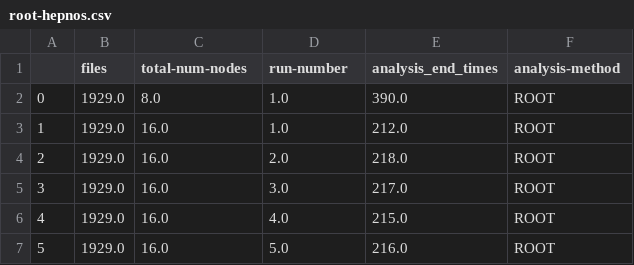
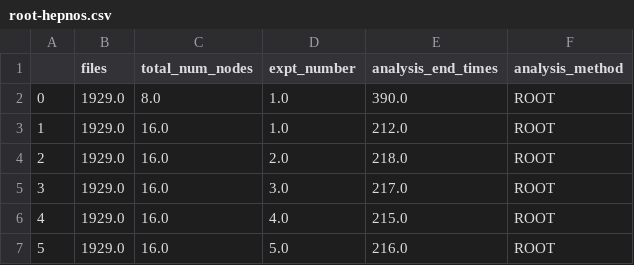
Before and after one commit to HEPonHPC/hepnos_eventselection, a CSV file: scaling/final/root/root-hepnos.csv, drawn as a sheet; only a part is shown.

```diff
--- a/scaling/final/root/root-hepnos.csv
+++ b/scaling/final/root/root-hepnos.csv
@@ -1,2 +1,2 @@
-,files,total-num-nodes,run-number,analysis_end_times,analysis-method
+,files,total_num_nodes,expt_number,analysis_end_times,analysis_method
 0,1929.0,8.0,1.0,390.0,ROOT
```
Also changed, not shown: 4 other files.
